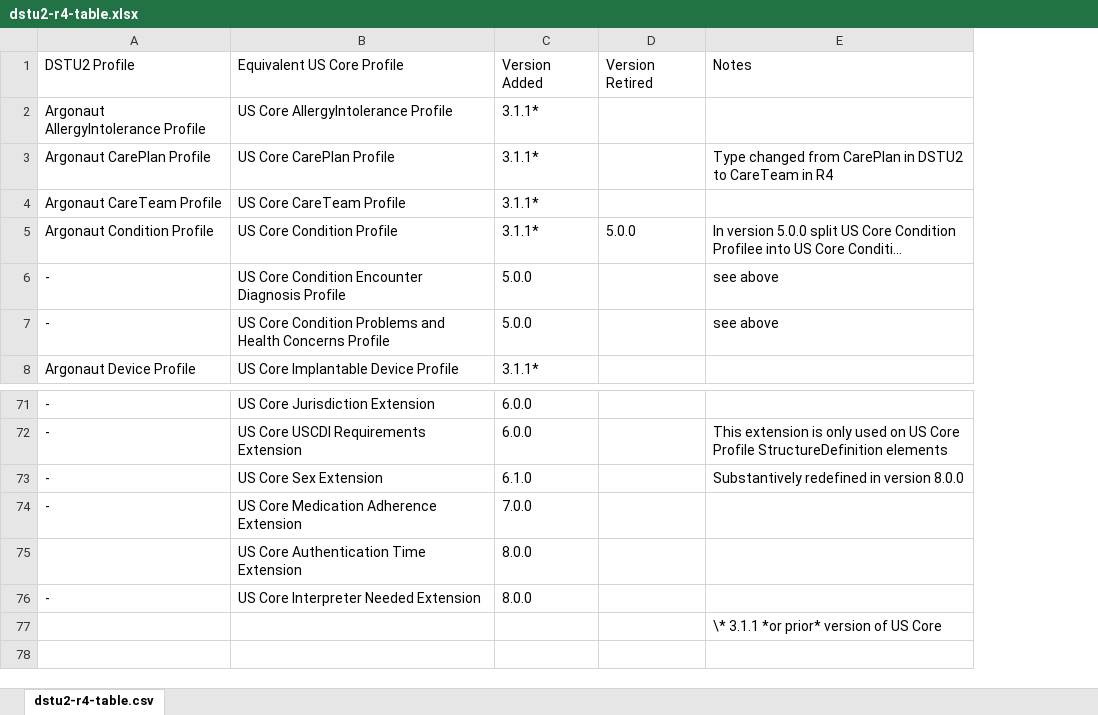
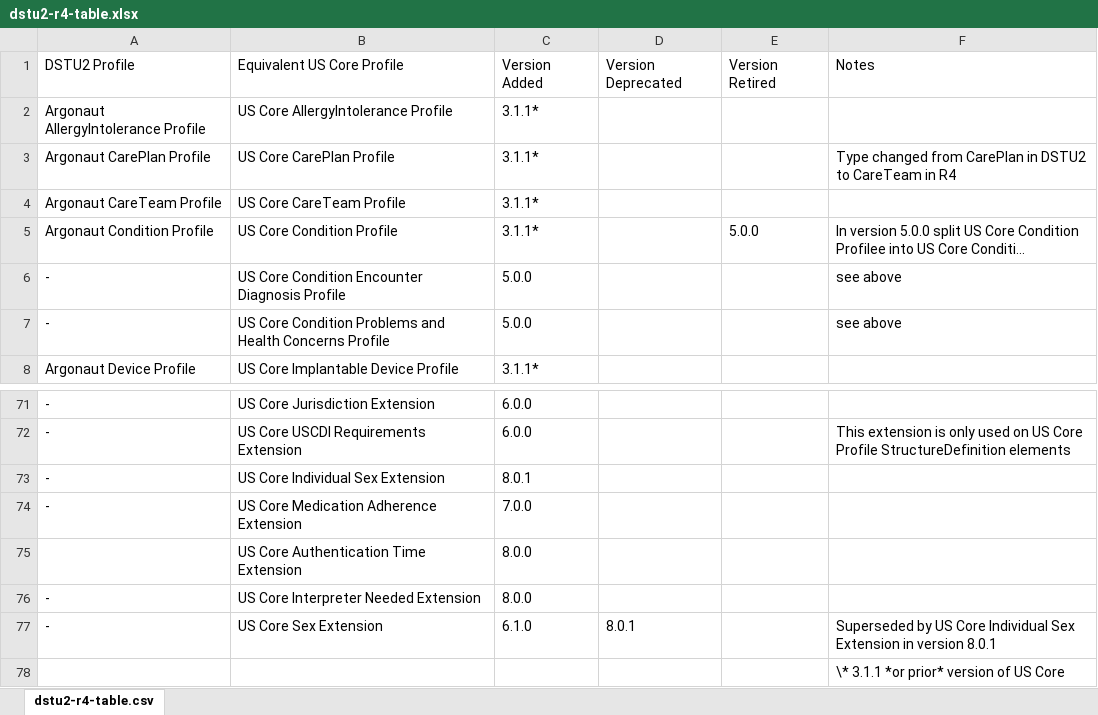
Before and after one commit to HL7/US-Core, an Excel workbook: input/images/tables/dstu2-r4-table.xlsx, sheet dstu2-r4-table.csv, drawn as a sheet; only a part is shown, gaps mark what is left out; long unchanged cells end in …; values as stored, in another font and other column widths than the file's, no borders; removed rows and columns are numbered as before the commit, all else as after; the diff names each change by its address in the sheet, - before the commit and + after, or states it on an @@ line.

```diff
--- a/input/images/tables/dstu2-r4-table.xlsx (sheet dstu2-r4-table.csv)
+++ b/input/images/tables/dstu2-r4-table.xlsx (sheet dstu2-r4-table.csv)
+column D, row 1: Version Deprecated
-row 73: - | US Core Sex Extension | 6.1.0 |  | Substantively redefined in version 8.0.0
+row 73: - | US Core Individual Sex Extension | 8.0.1
+row 77: - | US Core Sex Extension | 6.1.0 | 8.0.1 |  | Superseded by US Core Individual Sex Extension in version 8.0.1
```
Also changed, not shown: input/images/tables/codesystem-ref-all-list.xlsx, input/images/tables/provenance-elements.xlsx, 30 other files.
